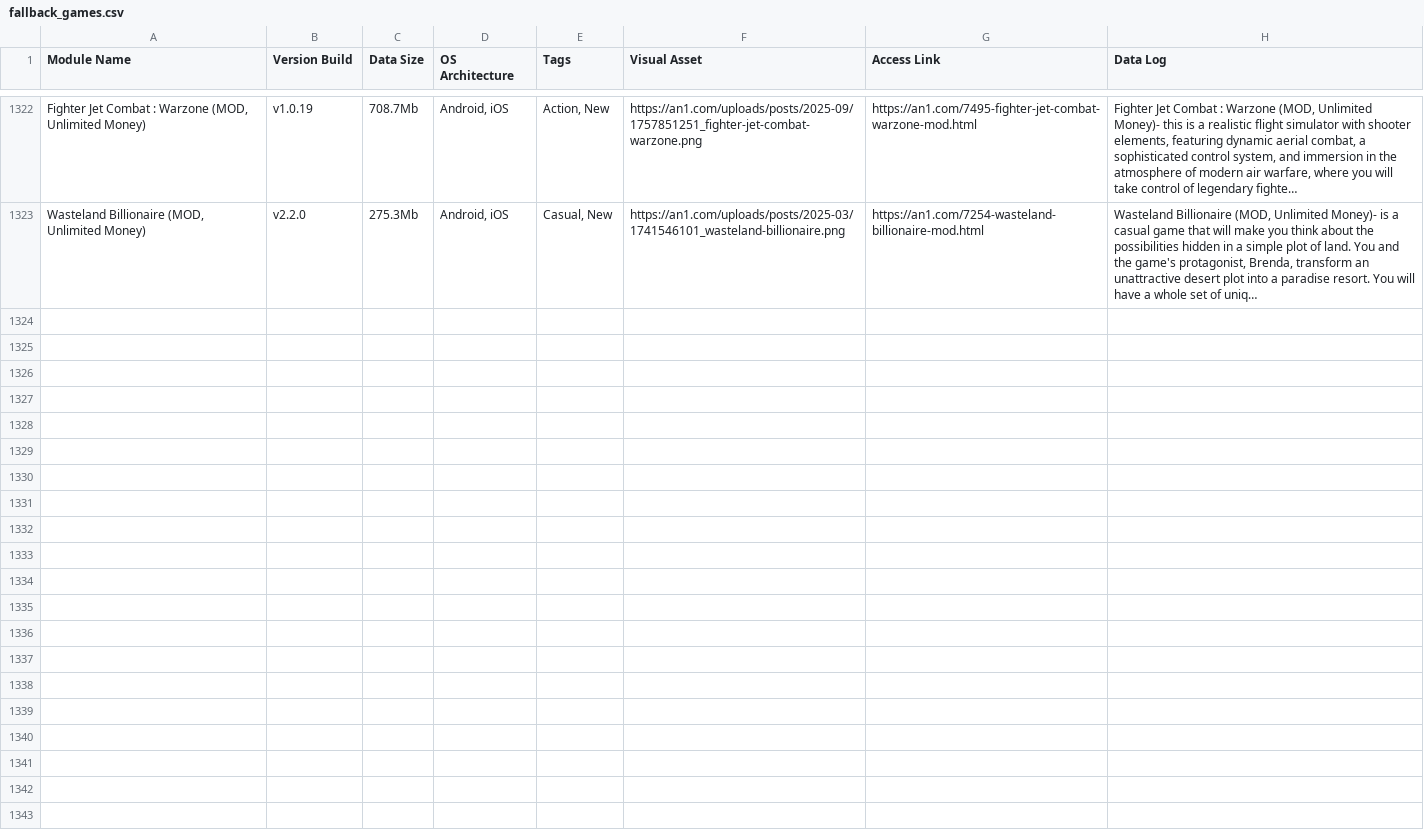
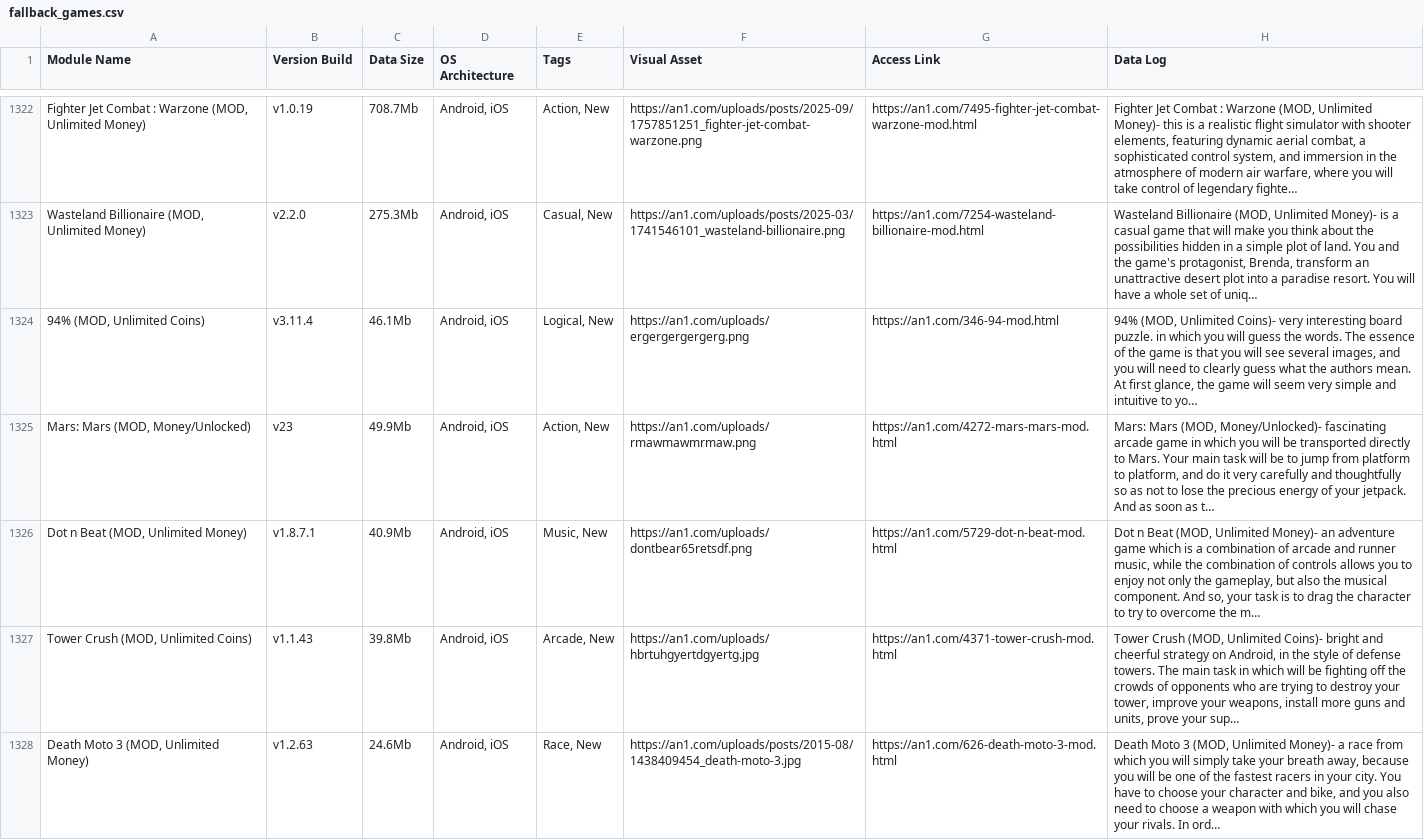
Before and after one commit to F1r0s/nexusgames, a CSV file: fallback_games.csv, drawn as a sheet; only a part is shown, gaps mark what is left out; the diff names each change by its address in the sheet, - before the commit and + after, or states it on an @@ line.

```diff
--- a/fallback_games.csv
+++ b/fallback_games.csv
+row 1324: 94% (MOD, Unlimited Coins) | v3.11.4 | 46.1Mb | Android, iOS | Logical, New | https://an1.com/uploads/ergergergergerg.png | https://an1.com/346-94-mod.html | 94% (MOD, Unlimited Coins)- very interesting board puzzle. in which you will guess the words. The essence of the game is that you will see several images, and you will need to clearly guess what the authors mean. At first glance, the game will seem very simple and intuitive to yo…
+row 1325: Mars: Mars (MOD, Money/Unlocked) | v23 | 49.9Mb | Android, iOS | Action, New | https://an1.com/uploads/rmawmawmrmaw.png | https://an1.com/4272-mars-mars-mod.html | Mars: Mars (MOD, Money/Unlocked)- fascinating arcade game in which you will be transported directly to Mars. Your main task will be to jump from platform to platform, and do it very carefully and thoughtfully so as not to lose the precious energy of your jetpack. And as soon as t…
+row 1326: Dot n Beat (MOD, Unlimited Money) | v1.8.7.1 | 40.9Mb | Android, iOS | Music, New | https://an1.com/uploads/dontbear65retsdf.png | https://an1.com/5729-dot-n-beat-mod.html | Dot n Beat (MOD, Unlimited Money)- an adventure game which is a combination of arcade and runner music, while the combination of controls allows you to enjoy not only the gameplay, but also the musical component. And so, your task is to drag the character to try to overcome the m…
+row 1327: Tower Crush (MOD, Unlimited Coins) | v1.1.43 | 39.8Mb | Android, iOS | Arcade, New | https://an1.com/uploads/hbrtuhgyertdgyertg.jpg | https://an1.com/4371-tower-crush-mod.html | Tower Crush (MOD, Unlimited Coins)- bright and cheerful strategy on Android, in the style of defense towers. The main task in which will be fighting off the crowds of opponents who are trying to destroy your tower, improve your weapons, install more guns and units, prove your sup…
+row 1328: Death Moto 3 (MOD, Unlimited Money) | v1.2.63 | 24.6Mb | Android, iOS | Race, New | https://an1.com/uploads/posts/2015-08/1438409454_death-moto-3.jpg | https://an1.com/626-death-moto-3-mod.html | Death Moto 3 (MOD, Unlimited Money)- a race from which you will simply take your breath away, because you will be one of the fastest racers in your city. You have to choose your character and bike, and you also need to choose a weapon with which you will chase your rivals. In ord…
```
Also changed, not shown: 1 other file.
